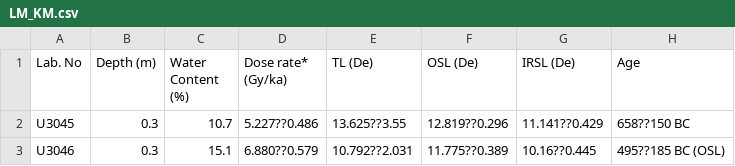
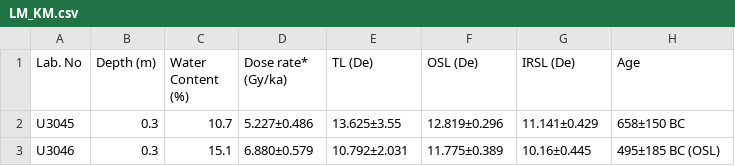
Before and after one commit to SeungkiKwak/Kwak_S_PhD_thesis, a CSV file: inst/rmarkdown_template/data/LM_KM.csv, drawn as a sheet.

```diff
--- a/inst/rmarkdown_template/data/LM_KM.csv
+++ b/inst/rmarkdown_template/data/LM_KM.csv
@@ -1,3 +1,3 @@
 Lab. No ,Depth (m),Water Content (%),Dose rate* (Gy/ka),TL (De),OSL (De),IRSL (De),Age
-U3045,0.3,10.7,5.227??0.486,13.625??3.55,12.819??0.296,11.141??0.429,658??150 BC
-U3046,0.3,15.1,6.880??0.579,10.792??2.031,11.775??0.389,10.16??0.445,495??185 BC (OSL)
+U3045,0.3,10.7,5.227±0.486,13.625±3.55,12.819±0.296,11.141±0.429,658±150 BC
+U3046,0.3,15.1,6.880±0.579,10.792±2.031,11.775±0.389,10.16±0.445,495±185 BC (OSL)
```
Also changed, not shown: inst/rmarkdown_template/data/LM_EP.csv, inst/rmarkdown_template/data/biomarkers.csv, 15 other files.
